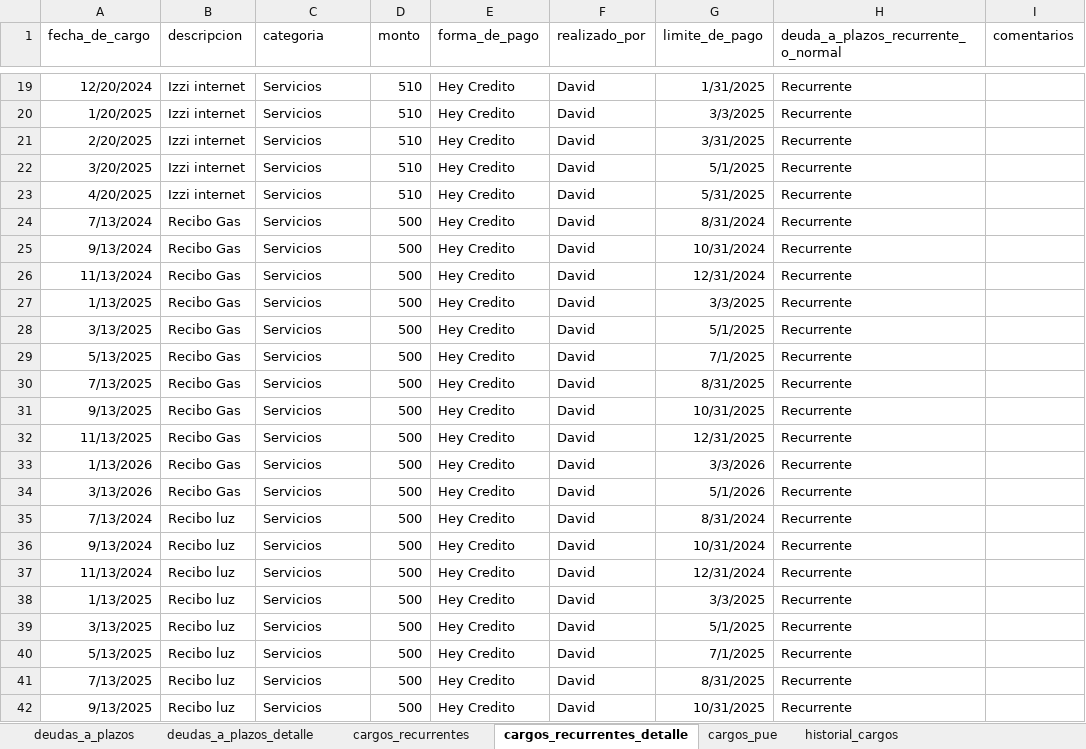
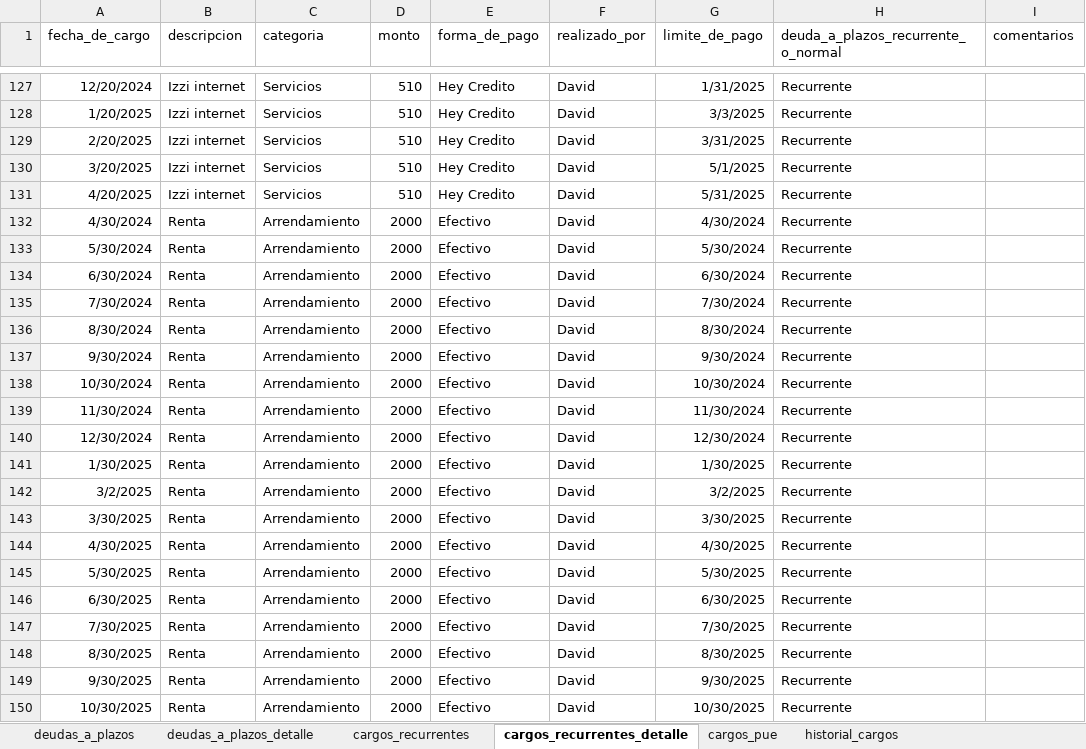
Before and after one commit to dehercar/finance_manager, an Excel workbook: david_finance.xlsx, sheet cargos_recurrentes_detalle, drawn as a sheet; only a part is shown, gaps mark what is left out; the shorter side is filled out with more unchanged rows; values as stored, in another font and other column widths than the file's, no borders; table styles not drawn; the diff covers the shown part only; the diff names each change by its address in the sheet, - before the commit and + after, or states it on an @@ line.

```diff
--- a/david_finance.xlsx (sheet cargos_recurrentes_detalle)
+++ b/david_finance.xlsx (sheet cargos_recurrentes_detalle)
+row 132: 4/30/2024 | Renta | Arrendamiento | 2000 | Efectivo | David | 4/30/2024 | Recurrente
+row 133: 5/30/2024 | Renta | Arrendamiento | 2000 | Efectivo | David | 5/30/2024 | Recurrente
+row 134: 6/30/2024 | Renta | Arrendamiento | 2000 | Efectivo | David | 6/30/2024 | Recurrente
+row 135: 7/30/2024 | Renta | Arrendamiento | 2000 | Efectivo | David | 7/30/2024 | Recurrente
+row 136: 8/30/2024 | Renta | Arrendamiento | 2000 | Efectivo | David | 8/30/2024 | Recurrente
+row 137: 9/30/2024 | Renta | Arrendamiento | 2000 | Efectivo | David | 9/30/2024 | Recurrente
+row 138: 10/30/2024 | Renta | Arrendamiento | 2000 | Efectivo | David | 10/30/2024 | Recurrente
+row 139: 11/30/2024 | Renta | Arrendamiento | 2000 | Efectivo | David | 11/30/2024 | Recurrente
+row 140: 12/30/2024 | Renta | Arrendamiento | 2000 | Efectivo | David | 12/30/2024 | Recurrente
+row 141: 1/30/2025 | Renta | Arrendamiento | 2000 | Efectivo | David | 1/30/2025 | Recurrente
+row 142: 3/2/2025 | Renta | Arrendamiento | 2000 | Efectivo | David | 3/2/2025 | Recurrente
+row 143: 3/30/2025 | Renta | Arrendamiento | 2000 | Efectivo | David | 3/30/2025 | Recurrente
+row 144: 4/30/2025 | Renta | Arrendamiento | 2000 | Efectivo | David | 4/30/2025 | Recurrente
+row 145: 5/30/2025 | Renta | Arrendamiento | 2000 | Efectivo | David | 5/30/2025 | Recurrente
+row 146: 6/30/2025 | Renta | Arrendamiento | 2000 | Efectivo | David | 6/30/2025 | Recurrente
+row 147: 7/30/2025 | Renta | Arrendamiento | 2000 | Efectivo | David | 7/30/2025 | Recurrente
+row 148: 8/30/2025 | Renta | Arrendamiento | 2000 | Efectivo | David | 8/30/2025 | Recurrente
+row 149: 9/30/2025 | Renta | Arrendamiento | 2000 | Efectivo | David | 9/30/2025 | Recurrente
+row 150: 10/30/2025 | Renta | Arrendamiento | 2000 | Efectivo | David | 10/30/2025 | Recurrente
```
Also changed, not shown: 171 added rows, 4 removed rows, 2 moved rows and 2 edited cells elsewhere in this sheet, sheet historial_cargos, sheet deudas_a_plazos_detalle, sheet ingresos_recurrentes_detalle, sheet cargos_recurrentes, sheet deudas_a_plazos, sheet historial_cargos_charts, 2 more sheets, charts or pictures, 10 other files.
